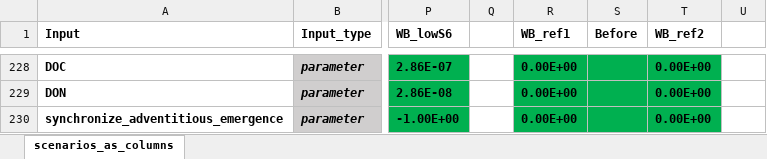
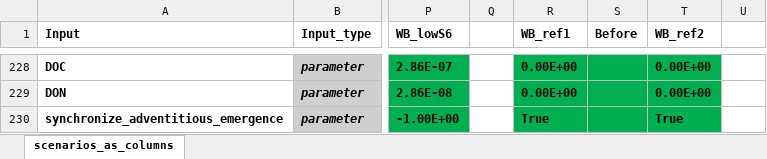
Before and after one commit to GeraultTr/Wheat-BRIDGES, an Excel workbook: simulations/scene/inputs/Scenarios_25-08-05.xlsx, sheet scenarios_as_columns, drawn as a sheet; only a part is shown, gaps mark what is left out; values as stored, in another font and other column widths than the file's, no borders; conditional formats not drawn; the diff names each change by its address in the sheet, - before the commit and + after, or states it on an @@ line.

```diff
--- a/simulations/scene/inputs/Scenarios_25-08-05.xlsx (sheet scenarios_as_columns)
+++ b/simulations/scene/inputs/Scenarios_25-08-05.xlsx (sheet scenarios_as_columns)
-R230 (WB_ref1): 0.00E+00
+R230 (WB_ref1): True
-T230 (WB_ref2): 0.00E+00
+T230 (WB_ref2): True
```
Also changed, not shown: 2 other files.
